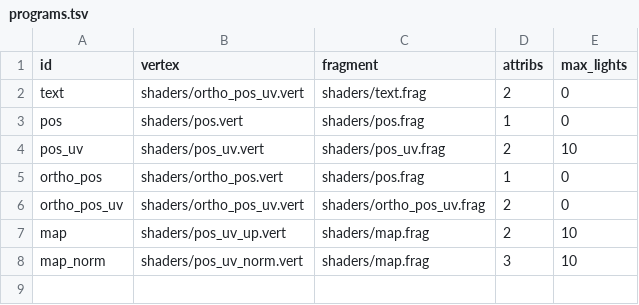
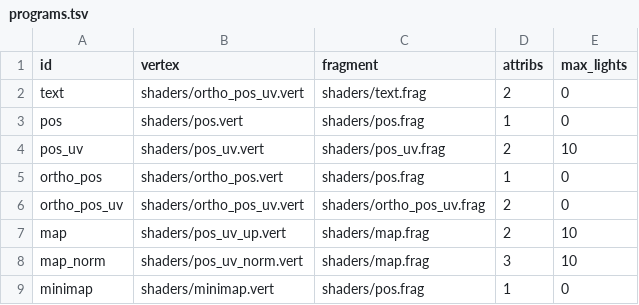
Before and after one commit to ololoken/emptyclip, a TSV file: working/tables/programs.tsv, drawn as a sheet.

Commit message:
optimize minimap rendering

```diff
--- a/working/tables/programs.tsv
+++ b/working/tables/programs.tsv
@@ -8 +8,2 @@ map	shaders/pos_uv_up.vert	shaders/map.frag	2	10
 map_norm	shaders/pos_uv_norm.vert	shaders/map.frag	3	10
+minimap	shaders/minimap.vert	shaders/pos.frag	1	0
```
Also changed, not shown: assets/source/stats/keys.tsv, 8 other files.
